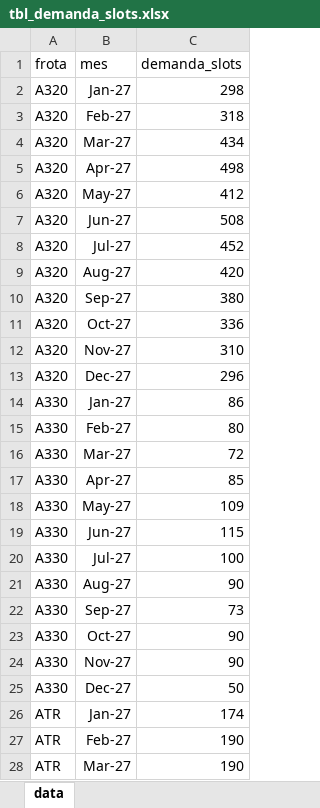
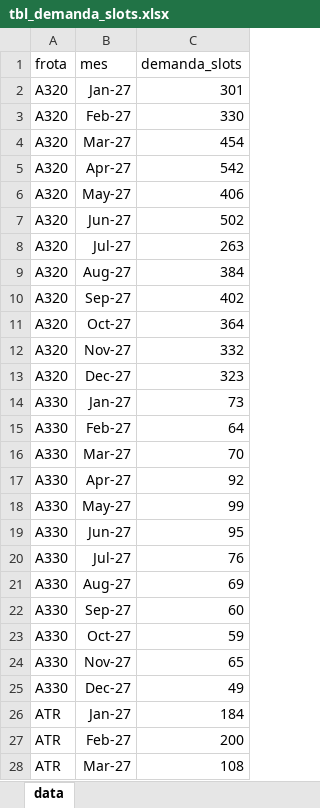
Before and after one commit to Lucas-LBO/SIPCAP, an Excel workbook: data/raw/tbl_demanda_slots.xlsx, sheet data, drawn as a sheet; only a part is shown; values as stored, in another font and other column widths than the file's, no borders; the diff covers the shown part only; the diff names each change by its address in the sheet, - before the commit and + after, or states it on an @@ line.

```diff
--- a/data/raw/tbl_demanda_slots.xlsx (sheet data)
+++ b/data/raw/tbl_demanda_slots.xlsx (sheet data)
-C2 (demanda_slots): 298
+C2 (demanda_slots): 301
-C3 (demanda_slots): 318
+C3 (demanda_slots): 330
-C4 (demanda_slots): 434
+C4 (demanda_slots): 454
-C5 (demanda_slots): 498
+C5 (demanda_slots): 542
-C6 (demanda_slots): 412
+C6 (demanda_slots): 406
-C7 (demanda_slots): 508
+C7 (demanda_slots): 502
-C8 (demanda_slots): 452
+C8 (demanda_slots): 263
-C9 (demanda_slots): 420
+C9 (demanda_slots): 384
-C10 (demanda_slots): 380
+C10 (demanda_slots): 402
-C11 (demanda_slots): 336
+C11 (demanda_slots): 364
-C12 (demanda_slots): 310
+C12 (demanda_slots): 332
-C13 (demanda_slots): 296
+C13 (demanda_slots): 323
-C14 (demanda_slots): 86
+C14 (demanda_slots): 73
-C15 (demanda_slots): 80
+C15 (demanda_slots): 64
-C16 (demanda_slots): 72
+C16 (demanda_slots): 70
-C17 (demanda_slots): 85
+C17 (demanda_slots): 92
-C18 (demanda_slots): 109
+C18 (demanda_slots): 99
-C19 (demanda_slots): 115
+C19 (demanda_slots): 95
-C20 (demanda_slots): 100
+C20 (demanda_slots): 76
-C21 (demanda_slots): 90
+C21 (demanda_slots): 69
-C22 (demanda_slots): 73
+C22 (demanda_slots): 60
-C23 (demanda_slots): 90
+C23 (demanda_slots): 59
-C24 (demanda_slots): 90
+C24 (demanda_slots): 65
-C25 (demanda_slots): 50
+C25 (demanda_slots): 49
-C26 (demanda_slots): 174
+C26 (demanda_slots): 184
-C27 (demanda_slots): 190
+C27 (demanda_slots): 200
-C28 (demanda_slots): 190
+C28 (demanda_slots): 108
```
Also changed, not shown: 21 edited cells elsewhere in this sheet, data/raw/tbl_crew_staffing.xlsx, data/raw/tbl_instrutores.xlsx, 1 other file.
